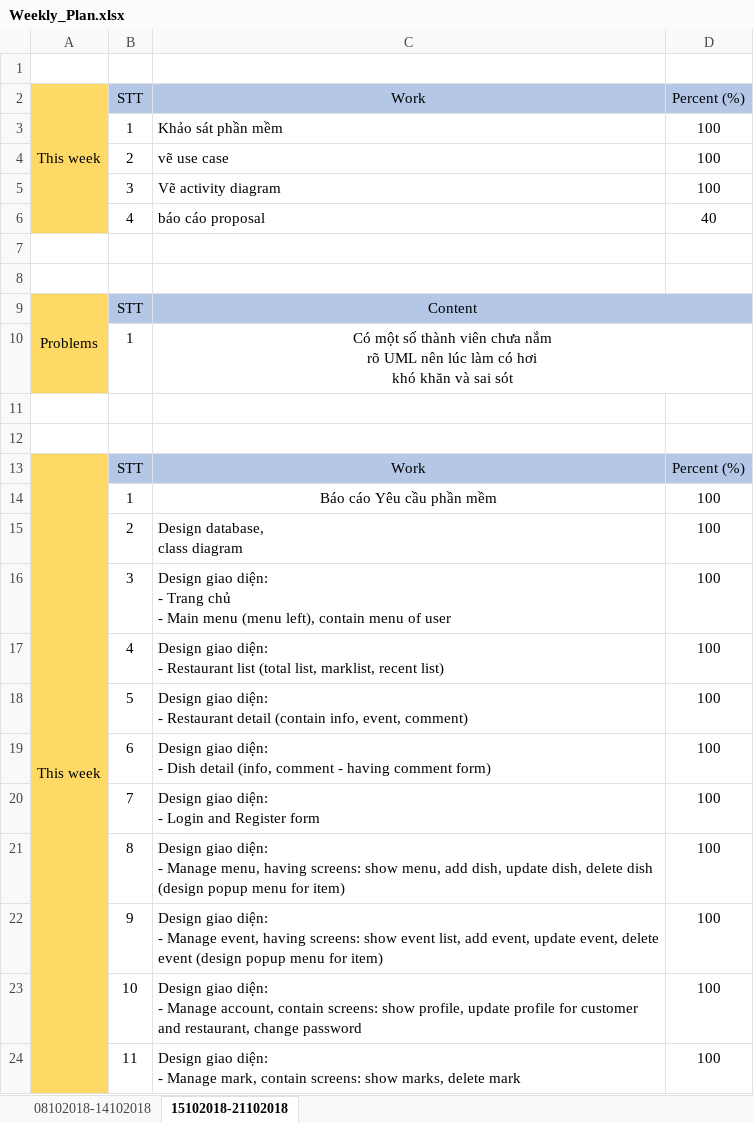
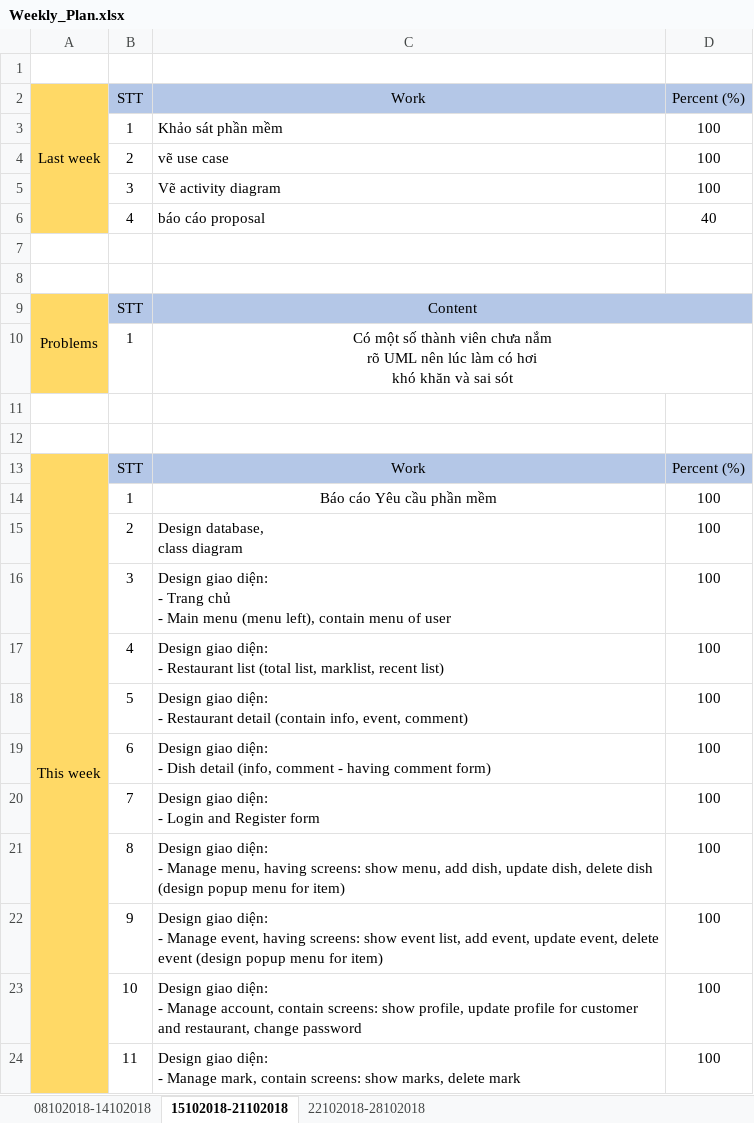
Before and after one commit to 1612772/ISE_NTMT_01, an Excel workbook: 07_Report/Weekly Report/Weekly_Plan.xlsx, sheet 15102018-21102018, drawn as a sheet; values as stored, in another font and other column widths than the file's, no borders; the diff names each change by its address in the sheet, - before the commit and + after, or states it on an @@ line.

```diff
--- a/07_Report/Weekly Report/Weekly_Plan.xlsx (sheet 15102018-21102018)
+++ b/07_Report/Weekly Report/Weekly_Plan.xlsx (sheet 15102018-21102018)
+sheet tab: 22102018-28102018
-A2: This week
+A2: Last week
```
